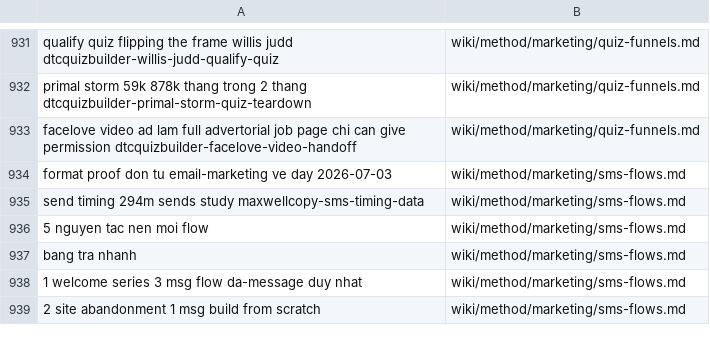
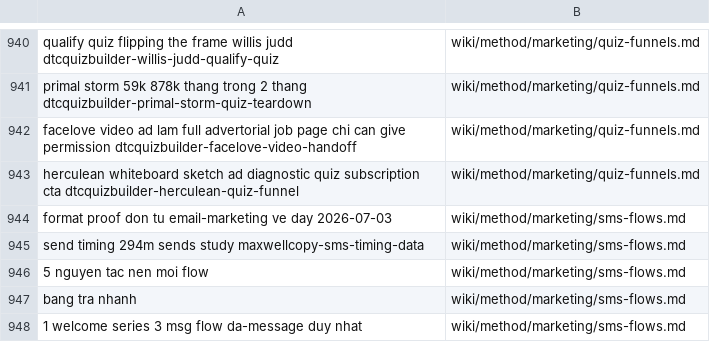
Before and after one commit to unicorn-monster/obsidian-huy, a TSV file: .brain/topic-map.tsv, drawn as a sheet; only a part is shown, gaps mark what is left out; the shorter side is filled out with more unchanged rows; the diff covers the shown part only.

```diff
--- a/.brain/topic-map.tsv
+++ b/.brain/topic-map.tsv
@@ -933,2 +942,3 @@ primal storm 59k 878k thang trong 2 thang dtcquizbuilder-primal-storm-quiz-teard
 facelove video ad lam full advertorial job page chi can give permission dtcquizbuilder-facelove-video-handoff	wiki/method/marketing/quiz-funnels.md
+herculean whiteboard sketch ad diagnostic quiz subscription cta dtcquizbuilder-herculean-quiz-funnel	wiki/method/marketing/quiz-funnels.md
 format proof don tu email-marketing ve day 2026-07-03	wiki/method/marketing/sms-flows.md
```
Also changed, not shown: 9 added rows elsewhere in this file, .brain/catalogue.tsv, 17 other files.
